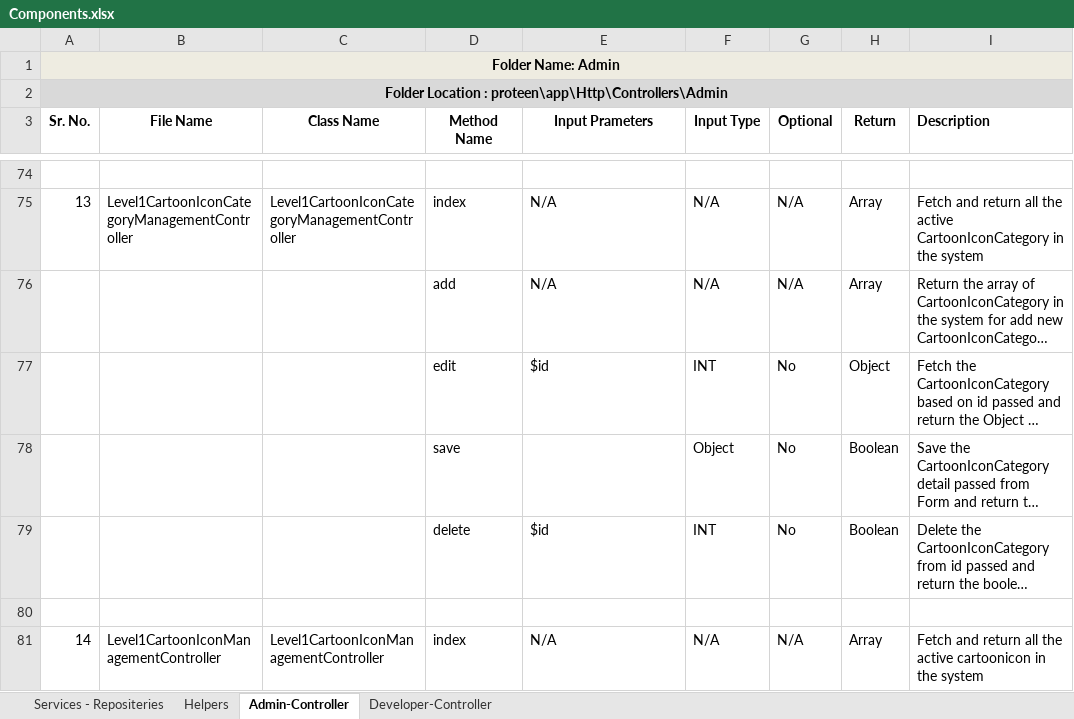
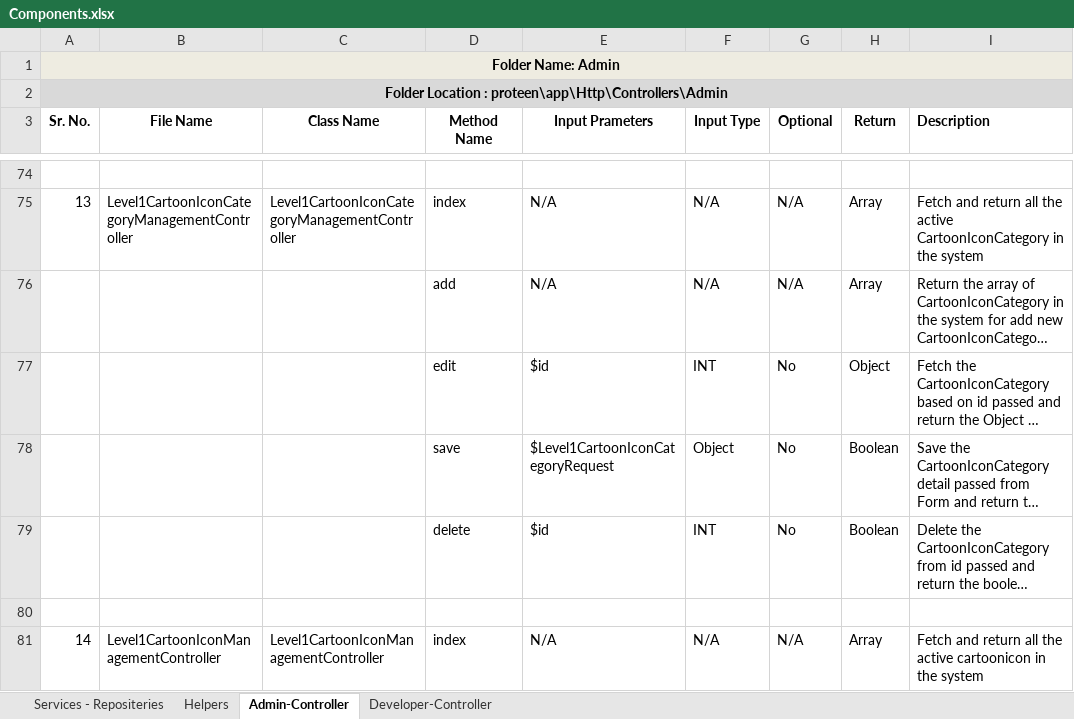
Before and after one commit to inxkrutik/proteendocs, an Excel workbook: Components.xlsx, sheet Admin-Controller, drawn as a sheet; only a part is shown, gaps mark what is left out; long unchanged cells end in …; values as stored, in another font and other column widths than the file's, no borders; the diff covers the shown part only; the diff names each change by its address in the sheet, - before the commit and + after, or states it on an @@ line.

Commit message:
Components

```diff
--- a/Components.xlsx (sheet Admin-Controller)
+++ b/Components.xlsx (sheet Admin-Controller)
-E78 (Input Prameters): (empty)
+E78 (Input Prameters): $Level1CartoonIconCategoryRequest
```
Also changed, not shown: 4 edited cells elsewhere in this sheet.
